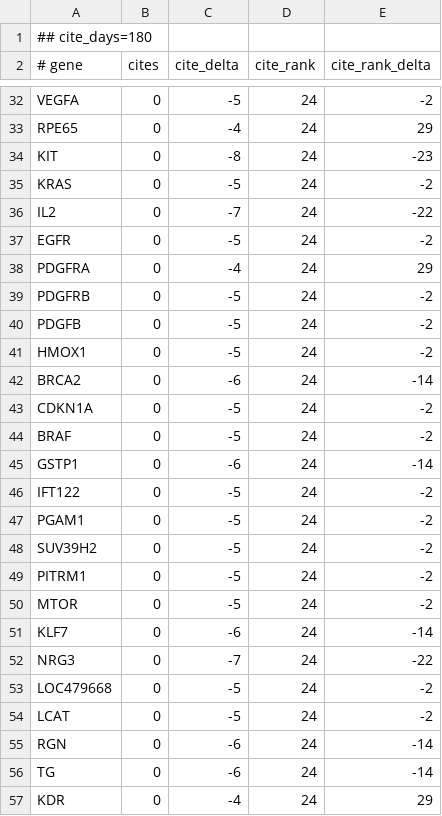
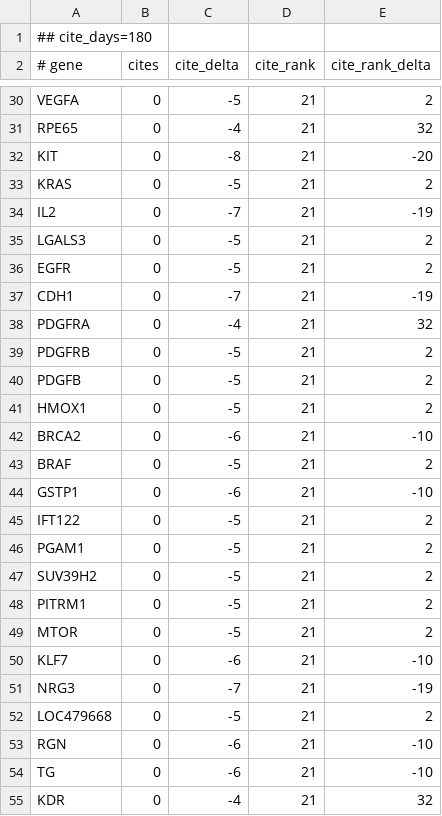
Before and after one commit to broadinstitute/gene-hints, a TSV file: data/canis-lupus-familiaris-pubmed-citations.tsv, drawn as a sheet; only a part is shown, gaps mark what is left out; removed rows and columns are numbered as before the commit, all else as after; the diff covers the shown part only; the diff names each change by its address in the sheet, - before the commit and + after, or states it on an @@ line.

```diff
--- a/data/canis-lupus-familiaris-pubmed-citations.tsv
+++ b/data/canis-lupus-familiaris-pubmed-citations.tsv
-D30:D34 (cite_rank): 24
+D30:D34 (cite_rank): 21
-E30 (cite_rank_delta): -2
+E30 (cite_rank_delta): 2
-E31 (cite_rank_delta): 29
+E31 (cite_rank_delta): 32
-E32 (cite_rank_delta): -23
+E32 (cite_rank_delta): -20
-E33 (cite_rank_delta): -2
+E33 (cite_rank_delta): 2
-E34 (cite_rank_delta): -22
+E34 (cite_rank_delta): -19
+row 35: LGALS3 | 0 | -5 | 21 | 2
-D36 (cite_rank): 24
+D36 (cite_rank): 21
-E36 (cite_rank_delta): -2
+E36 (cite_rank_delta): 2
+row 37: CDH1 | 0 | -7 | 21 | -19
-D38:D42 (cite_rank): 24
+D38:D42 (cite_rank): 21
-E38 (cite_rank_delta): 29
+E38 (cite_rank_delta): 32
-E39:E41 (cite_rank_delta): -2
+E39:E41 (cite_rank_delta): 2
-E42 (cite_rank_delta): -14
+E42 (cite_rank_delta): -10
-row 43: CDKN1A | 0 | -5 | 24 | -2
-D43:D52 (cite_rank): 24
+D43:D52 (cite_rank): 21
-E43 (cite_rank_delta): -2
+E43 (cite_rank_delta): 2
-E44 (cite_rank_delta): -14
+E44 (cite_rank_delta): -10
-E45:E49 (cite_rank_delta): -2
+E45:E49 (cite_rank_delta): 2
-E50 (cite_rank_delta): -14
+E50 (cite_rank_delta): -10
-E51 (cite_rank_delta): -22
+E51 (cite_rank_delta): -19
-E52 (cite_rank_delta): -2
+E52 (cite_rank_delta): 2
-row 54: LCAT | 0 | -5 | 24 | -2
-D53:D55 (cite_rank): 24
+D53:D55 (cite_rank): 21
-E53:E54 (cite_rank_delta): -14
+E53:E54 (cite_rank_delta): -10
-E55 (cite_rank_delta): 29
+E55 (cite_rank_delta): 32
```
Also changed, not shown: 1 added row, 4 removed rows and 84 edited cells elsewhere in this file, data/homo-sapiens-gene-hints.tsv, data/mus-musculus-pubmed-citations.tsv, 1 other file.
